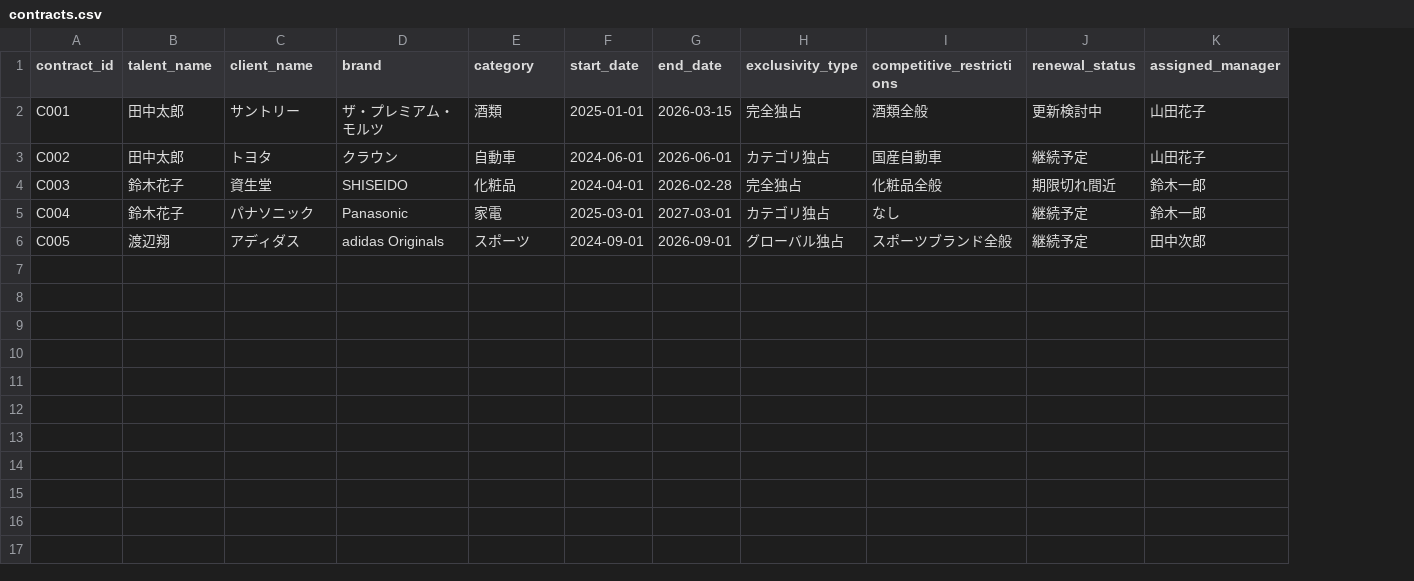
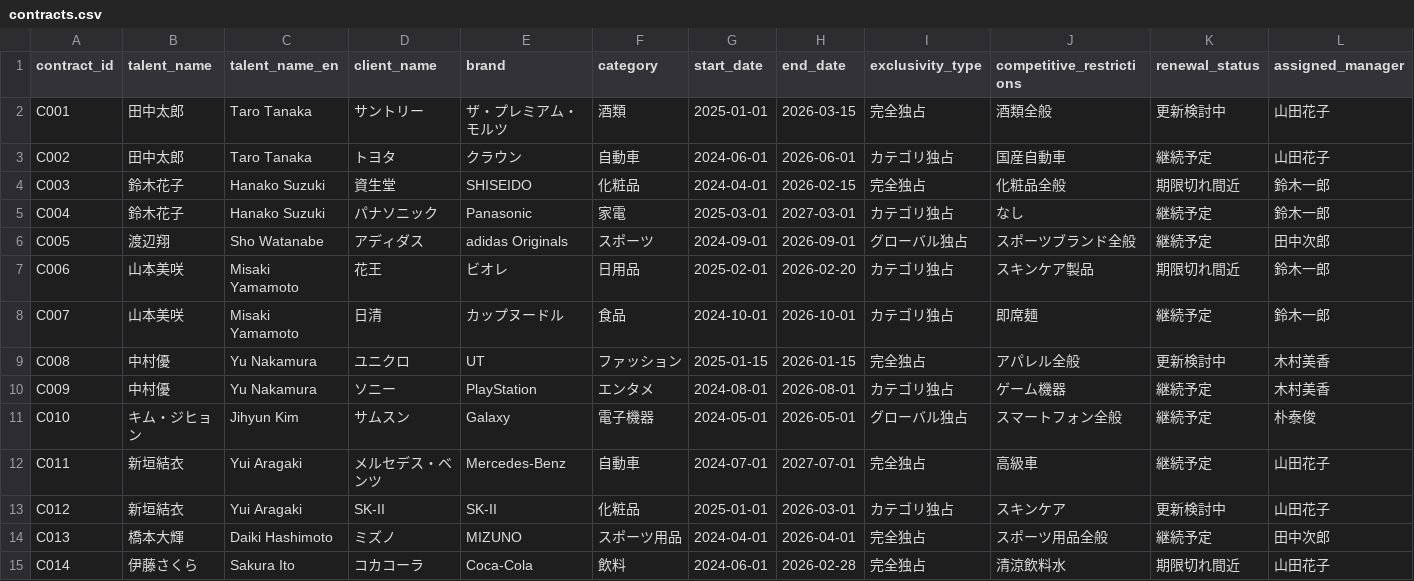
Before and after one commit to JigyasuRajput/Lineclaw, a CSV file: data/contracts.csv, drawn as a sheet; addresses are those after the commit; the diff names each change by its address in the sheet, - before the commit and + after, or states it on an @@ line.

Commit message:
feat: Enhance demo with bilingual support and expanded data
- Expand talents.csv to 18 entries with English name aliases
- Expand contracts.csv to 14 entries with varied expiration dates
- Expand experts.csv to 7 entries with bilingual specializations
- Add bilingual name matching in CastingService
- Add English term mapping for expert searches (korean -> 韓国, etc.)
- Add bilingual response formatting for all outputs
- Format alerts with CRITICAL/URGENT/NORMAL urgency levels

```diff
--- a/data/contracts.csv
+++ b/data/contracts.csv
+column C (talent_name_en), rows 2-6: Taro Tanaka | Taro Tanaka | Hanako Suzuki | Hanako Suzuki | Sho Watanabe
-H4 (end_date): 2026-02-28
+H4 (end_date): 2026-02-15
+row 7: C006 | 山本美咲 | Misaki Yamamoto | 花王 | ビオレ | 日用品 | 2025-02-01 | 2026-02-20 | カテゴリ独占 | スキンケア製品 | 期限切れ間近 | 鈴木一郎
+row 8: C007 | 山本美咲 | Misaki Yamamoto | 日清 | カップヌードル | 食品 | 2024-10-01 | 2026-10-01 | カテゴリ独占 | 即席麺 | 継続予定 | 鈴木一郎
+row 9: C008 | 中村優 | Yu Nakamura | ユニクロ | UT | ファッション | 2025-01-15 | 2026-01-15 | 完全独占 | アパレル全般 | 更新検討中 | 木村美香
+row 10: C009 | 中村優 | Yu Nakamura | ソニー | PlayStation | エンタメ | 2024-08-01 | 2026-08-01 | カテゴリ独占 | ゲーム機器 | 継続予定 | 木村美香
+row 11: C010 | キム・ジヒョン | Jihyun Kim | サムスン | Galaxy | 電子機器 | 2024-05-01 | 2026-05-01 | グローバル独占 | スマートフォン全般 | 継続予定 | 朴泰俊
+row 12: C011 | 新垣結衣 | Yui Aragaki | メルセデス・ベンツ | Mercedes-Benz | 自動車 | 2024-07-01 | 2027-07-01 | 完全独占 | 高級車 | 継続予定 | 山田花子
+row 13: C012 | 新垣結衣 | Yui Aragaki | SK-II | SK-II | 化粧品 | 2025-01-01 | 2026-03-01 | カテゴリ独占 | スキンケア | 更新検討中 | 山田花子
+row 14: C013 | 橋本大輝 | Daiki Hashimoto | ミズノ | MIZUNO | スポーツ用品 | 2024-04-01 | 2026-04-01 | 完全独占 | スポーツ用品全般 | 継続予定 | 田中次郎
+row 15: C014 | 伊藤さくら | Sakura Ito | コカコーラ | Coca-Cola | 飲料 | 2024-06-01 | 2026-02-28 | 完全独占 | 清涼飲料水 | 期限切れ間近 | 山田花子
```
Also changed, not shown: data/experts.csv, data/talents.csv, 2 other files.
